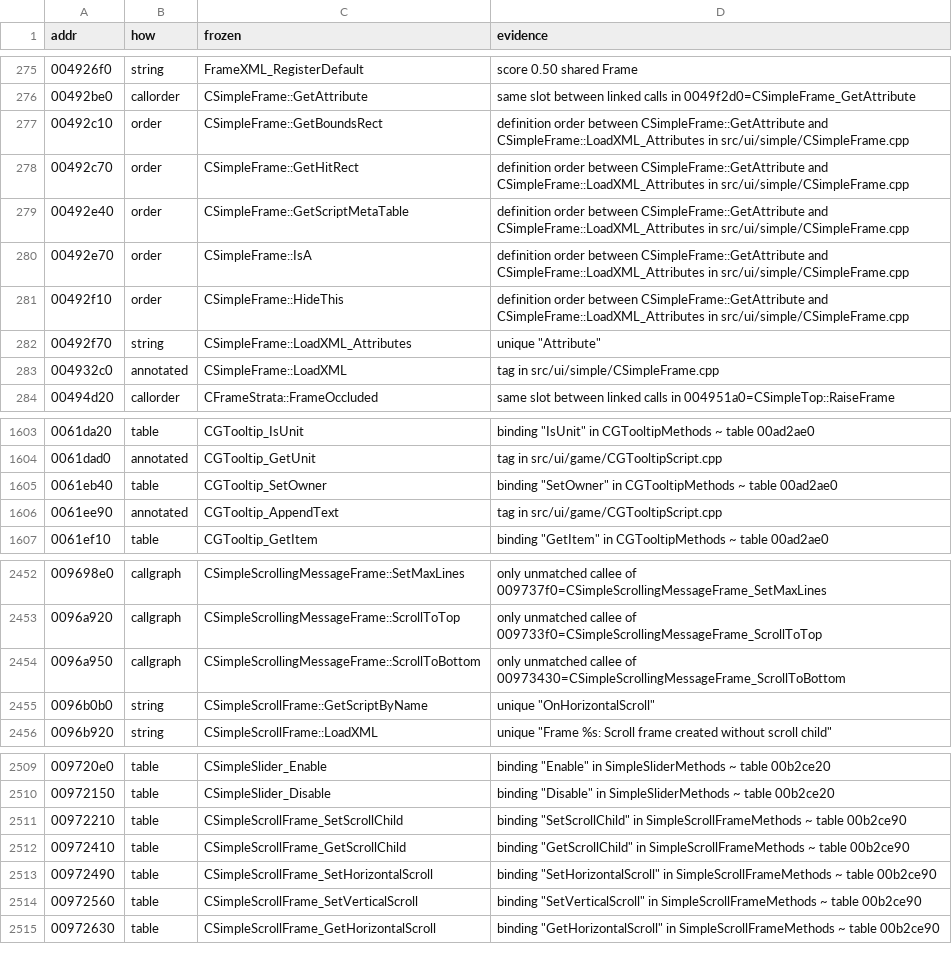
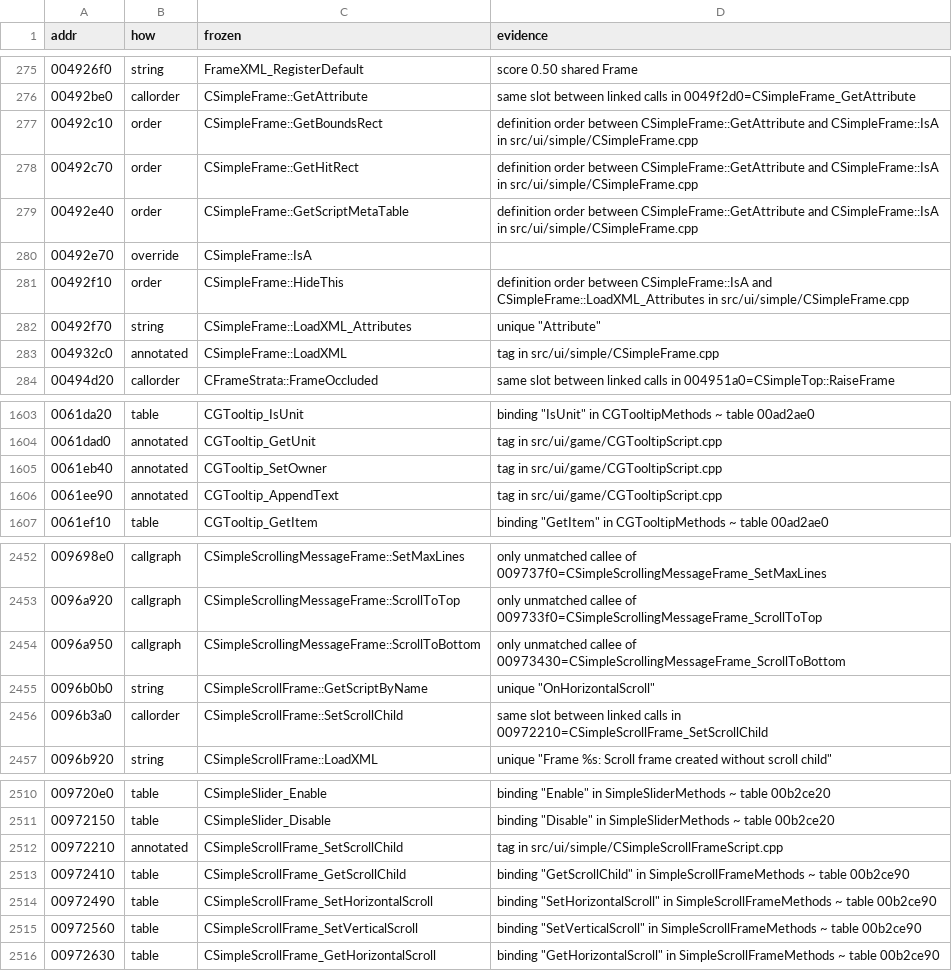
Before and after one commit to zeruth/FrozenClient, a TSV file: tools/recomp/data/matches.tsv, drawn as a sheet; only a part is shown, gaps mark what is left out.

```diff
--- a/tools/recomp/data/matches.tsv
+++ b/tools/recomp/data/matches.tsv
@@ -276,7 +276,7 @@ addr	how	frozen	evidence
 00492be0	callorder	CSimpleFrame::GetAttribute	same slot between linked calls in 0049f2d0=CSimpleFrame_GetAttribute
-00492c10	order	CSimpleFrame::GetBoundsRect	definition order between CSimpleFrame::GetAttribute and CSimpleFrame::LoadXML_Attributes in src/ui/simple/CSimpleFrame.cpp
-00492c70	order	CSimpleFrame::GetHitRect	definition order between CSimpleFrame::GetAttribute and CSimpleFrame::LoadXML_Attributes in src/ui/simple/CSimpleFrame.cpp
-00492e40	order	CSimpleFrame::GetScriptMetaTable	definition order between CSimpleFrame::GetAttribute and CSimpleFrame::LoadXML_Attributes in src/ui/simple/CSimpleFrame.cpp
-00492e70	order	CSimpleFrame::IsA	definition order between CSimpleFrame::GetAttribute and CSimpleFrame::LoadXML_Attributes in src/ui/simple/CSimpleFrame.cpp
-00492f10	order	CSimpleFrame::HideThis	definition order between CSimpleFrame::GetAttribute and CSimpleFrame::LoadXML_Attributes in src/ui/simple/CSimpleFrame.cpp
+00492c10	order	CSimpleFrame::GetBoundsRect	definition order between CSimpleFrame::GetAttribute and CSimpleFrame::IsA in src/ui/simple/CSimpleFrame.cpp
+00492c70	order	CSimpleFrame::GetHitRect	definition order between CSimpleFrame::GetAttribute and CSimpleFrame::IsA in src/ui/simple/CSimpleFrame.cpp
+00492e40	order	CSimpleFrame::GetScriptMetaTable	definition order between CSimpleFrame::GetAttribute and CSimpleFrame::IsA in src/ui/simple/CSimpleFrame.cpp
+00492e70	override	CSimpleFrame::IsA	
+00492f10	order	CSimpleFrame::HideThis	definition order between CSimpleFrame::IsA and CSimpleFrame::LoadXML_Attributes in src/ui/simple/CSimpleFrame.cpp
 00492f70	string	CSimpleFrame::LoadXML_Attributes	unique "Attribute"
@@ -1604,3 +1604,3 @@ addr	how	frozen	evidence
 0061dad0	annotated	CGTooltip_GetUnit	tag in src/ui/game/CGTooltipScript.cpp
-0061eb40	table	CGTooltip_SetOwner	binding "SetOwner" in CGTooltipMethods ~ table 00ad2ae0
+0061eb40	annotated	CGTooltip_SetOwner	tag in src/ui/game/CGTooltipScript.cpp
 0061ee90	annotated	CGTooltip_AppendText	tag in src/ui/game/CGTooltipScript.cpp
@@ -2455,2 +2455,3 @@ addr	how	frozen	evidence
 0096b0b0	string	CSimpleScrollFrame::GetScriptByName	unique "OnHorizontalScroll"
+0096b3a0	callorder	CSimpleScrollFrame::SetScrollChild	same slot between linked calls in 00972210=CSimpleScrollFrame_SetScrollChild
 0096b920	string	CSimpleScrollFrame::LoadXML	unique "Frame %s: Scroll frame created without scroll child"
@@ -2510,3 +2511,3 @@ addr	how	frozen	evidence
 00972150	table	CSimpleSlider_Disable	binding "Disable" in SimpleSliderMethods ~ table 00b2ce20
-00972210	table	CSimpleScrollFrame_SetScrollChild	binding "SetScrollChild" in SimpleScrollFrameMethods ~ table 00b2ce90
+00972210	annotated	CSimpleScrollFrame_SetScrollChild	tag in src/ui/simple/CSimpleScrollFrameScript.cpp
 00972410	table	CSimpleScrollFrame_GetScrollChild	binding "GetScrollChild" in SimpleScrollFrameMethods ~ table 00b2ce90
```
Also changed, not shown: 7 other files.
